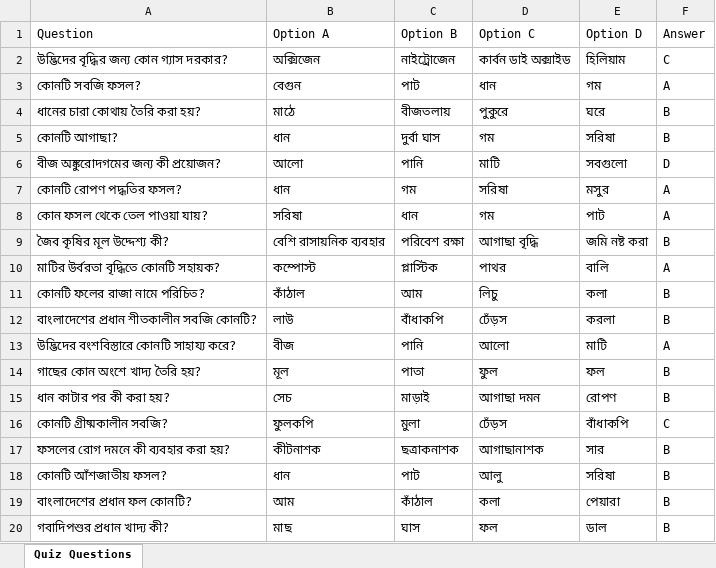
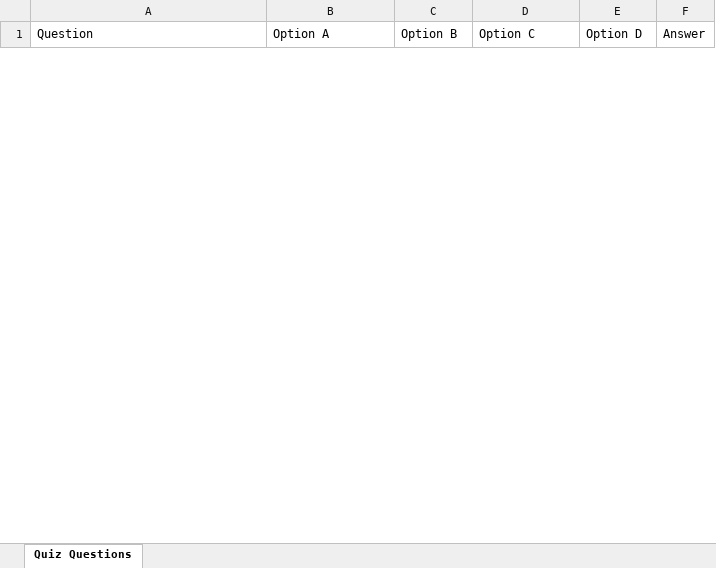
Before and after one commit to bigosofts/student-performance-analysis, an Excel workbook: uploads/quiz-questions.xlsx, sheet Quiz Questions, drawn as a sheet; only a part is shown; values as stored, in another font and other column widths than the file's, no borders; removed rows and columns are numbered as before the commit, all else as after; the diff covers the shown part only; the diff names each change by its address in the sheet, - before the commit and + after, or states it on an @@ line.

Commit message:
integrate question bank to the maze and monopoly

```diff
--- a/uploads/quiz-questions.xlsx (sheet Quiz Questions)
+++ b/uploads/quiz-questions.xlsx (sheet Quiz Questions)
-row 2: উদ্ভিদের বৃদ্ধির জন্য কোন গ্যাস দরকার? | অক্সিজেন | নাইট্রোজেন | কার্বন ডাই অক্সাইড | হিলিয়াম | C
-row 3: কোনটি সবজি ফসল? | বেগুন | পাট | ধান | গম | A
-row 4: ধানের চারা কোথায় তৈরি করা হয়? | মাঠে | বীজতলায় | পুকুরে | ঘরে | B
-row 5: কোনটি আগাছা? | ধান | দুর্বা ঘাস | গম | সরিষা | B
-row 6: বীজ অঙ্কুরোদগমের জন্য কী প্রয়োজন? | আলো | পানি | মাটি | সবগুলো | D
-row 7: কোনটি রোপণ পদ্ধতির ফসল? | ধান | গম | সরিষা | মসুর | A
-row 8: কোন ফসল থেকে তেল পাওয়া যায়? | সরিষা | ধান | গম | পাট | A
-row 9: জৈব কৃষির মূল উদ্দেশ্য কী? | বেশি রাসায়নিক ব্যবহার | পরিবেশ রক্ষা | আগাছা বৃদ্ধি | জমি নষ্ট করা | B
-row 10: মাটির উর্বরতা বৃদ্ধিতে কোনটি সহায়ক? | কম্পোস্ট | প্লাস্টিক | পাথর | বালি | A
-row 11: কোনটি ফলের রাজা নামে পরিচিত? | কাঁঠাল | আম | লিচু | কলা | B
-row 12: বাংলাদেশের প্রধান শীতকালীন সবজি কোনটি? | লাউ | বাঁধাকপি | ঢেঁড়স | করলা | B
-row 13: উদ্ভিদের বংশবিস্তারে কোনটি সাহায্য করে? | বীজ | পানি | আলো | মাটি | A
-row 14: গাছের কোন অংশে খাদ্য তৈরি হয়? | মূল | পাতা | ফুল | ফল | B
-row 15: ধান কাটার পর কী করা হয়? | সেচ | মাড়াই | আগাছা দমন | রোপণ | B
-row 16: কোনটি গ্রীষ্মকালীন সবজি? | ফুলকপি | মুলা | ঢেঁড়স | বাঁধাকপি | C
-row 17: ফসলের রোগ দমনে কী ব্যবহার করা হয়? | কীটনাশক | ছত্রাকনাশক | আগাছানাশক | সার | B
-row 18: কোনটি আঁশজাতীয় ফসল? | ধান | পাট | আলু | সরিষা | B
-row 19: বাংলাদেশের প্রধান ফল কোনটি? | আম | কাঁঠাল | কলা | পেয়ারা | B
-row 20: গবাদিপশুর প্রধান খাদ্য কী? | মাছ | ঘাস | ফল | ডাল | B
```
Also changed, not shown: 1 added row and 60 removed rows elsewhere in this sheet, 6 other files.
